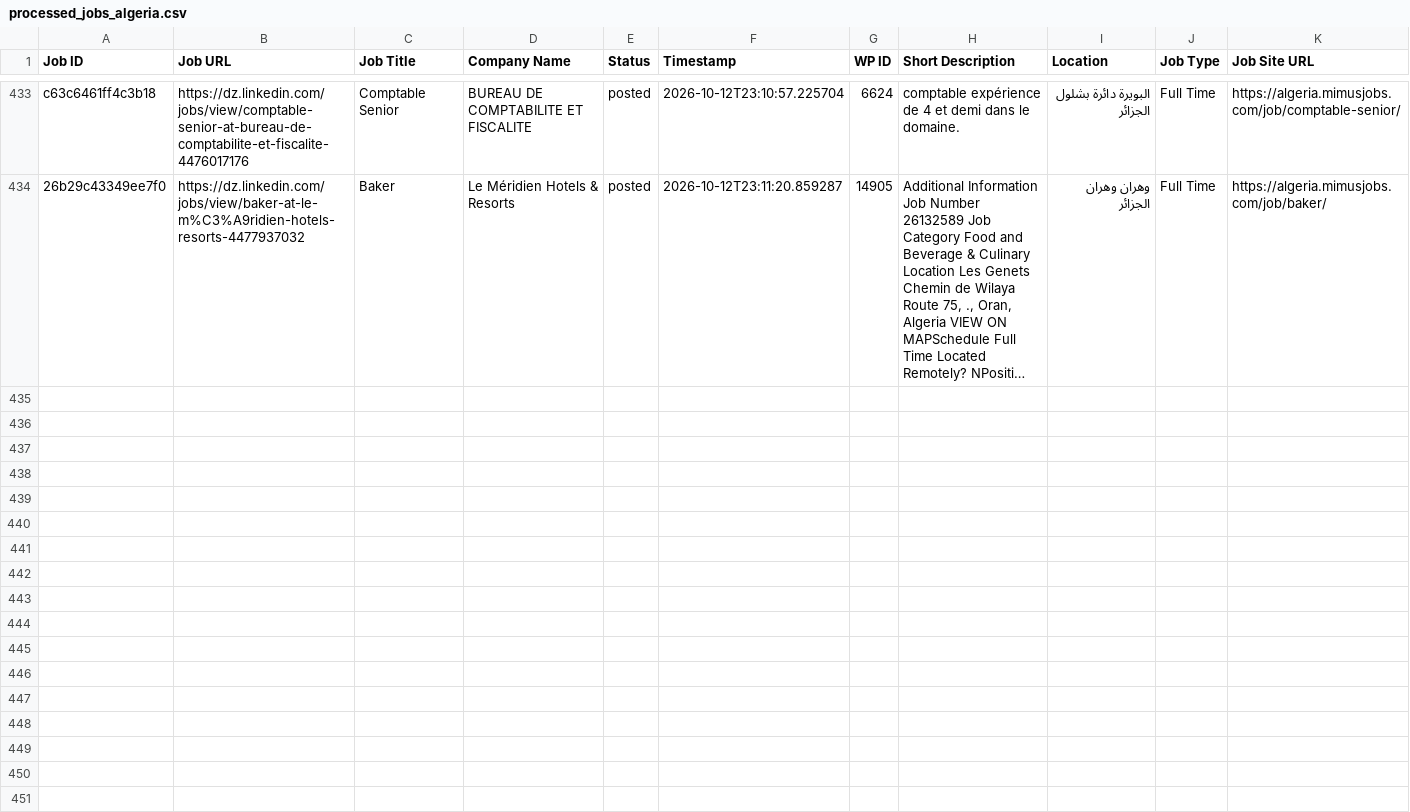
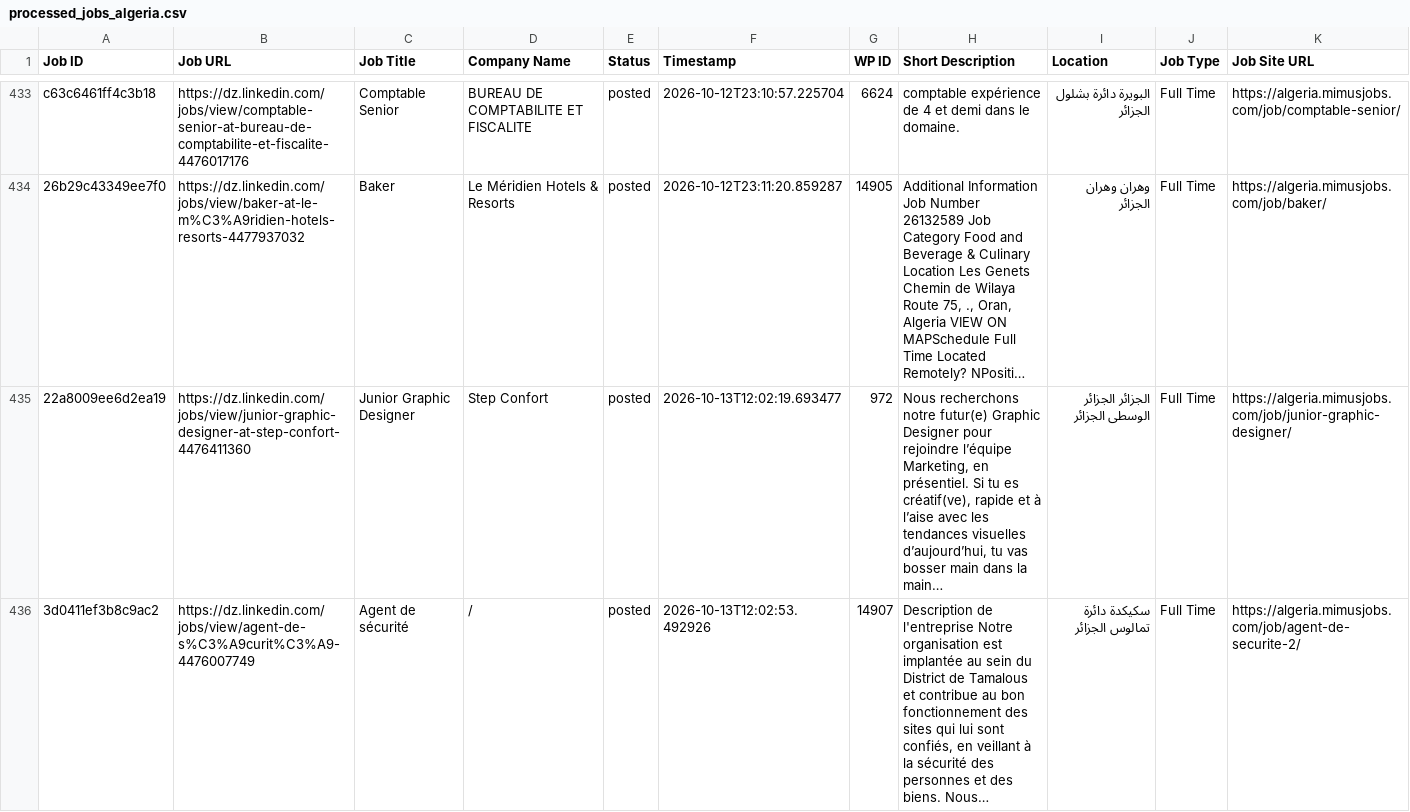
Before and after one commit to projectfetcher/dz, a CSV file: processed_jobs_algeria.csv, drawn as a sheet; only a part is shown, gaps mark what is left out; long unchanged cells end in …; the diff covers the shown part only; the diff names each change by its address in the sheet, - before the commit and + after, or states it on an @@ line.

```diff
--- a/processed_jobs_algeria.csv
+++ b/processed_jobs_algeria.csv
+row 435: 22a8009ee6d2ea19 | https://dz.linkedin.com/jobs/view/junior-graphic-designer-at-step-confort-4476411360 | Junior Graphic Designer | Step Confort | posted | 2026-10-13T12:02:19.693477 | 972 | Nous recherchons notre futur(e) Graphic Designer pour rejoindre l’équipe Marketing, en présentiel. Si tu es créatif(ve), rapide et à l’aise avec les tendances visuelles d’aujourd’hui, tu vas bosser main dans la main… | الجزائر الجزائر الوسطى الجزائر | Full Time | https://algeria.mimusjobs.com/job/junior-graphic-designer/
+row 436: 3d0411ef3b8c9ac2 | https://dz.linkedin.com/jobs/view/agent-de-s%C3%A9curit%C3%A9-4476007749 | Agent de sécurité | / | posted | 2026-10-13T12:02:53.492926 | 14907 | Description de l'entreprise Notre organisation est implantée au sein du District de Tamalous et contribue au bon fonctionnement des sites qui lui sont confiés, en veillant à la sécurité des personnes et des biens. Nous… | سكيكدة دائرة تمالوس الجزائر | Full Time | https://algeria.mimusjobs.com/job/agent-de-securite-2/
```
Also changed, not shown: 2 added rows elsewhere in this file.
